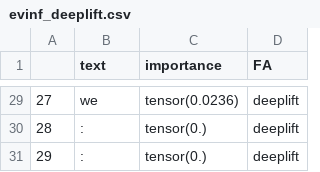
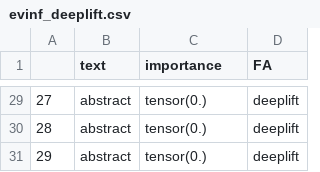
Before and after one commit to GChrysostomou/instance-specific-rationale, a CSV file: qual/evinf_deeplift.csv, drawn as a sheet; only a part is shown, gaps mark what is left out; the diff covers the shown part only.

```diff
--- a/qual/evinf_deeplift.csv
+++ b/qual/evinf_deeplift.csv
@@ -29,3 +29,3 @@
-27,we,tensor(0.0236),deeplift
-28,:,tensor(0.),deeplift
-29,:,tensor(0.),deeplift
+27,abstract,tensor(0.),deeplift
+28,abstract,tensor(0.),deeplift
+29,abstract,tensor(0.),deeplift
```
Also changed, not shown: 53 edited cells elsewhere in this file, 46 other files.
